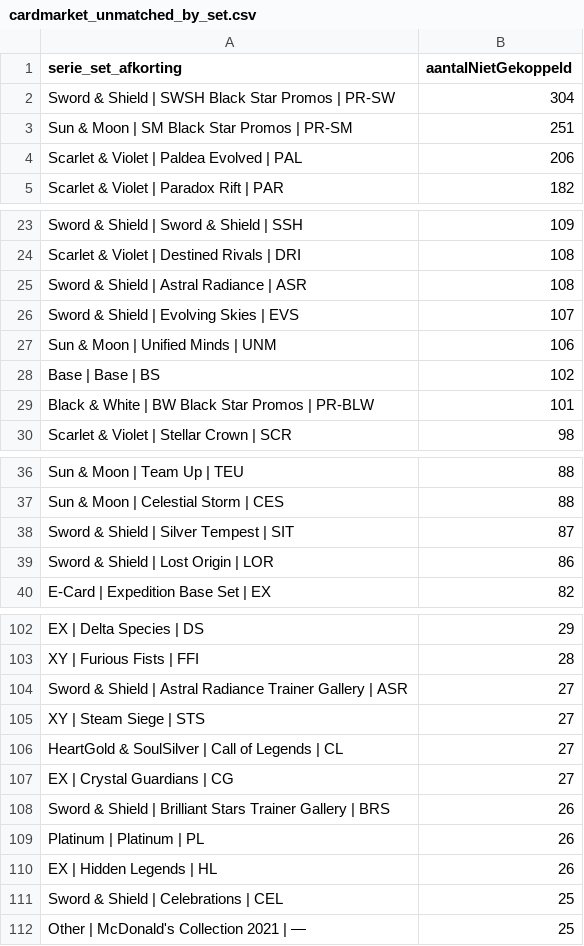
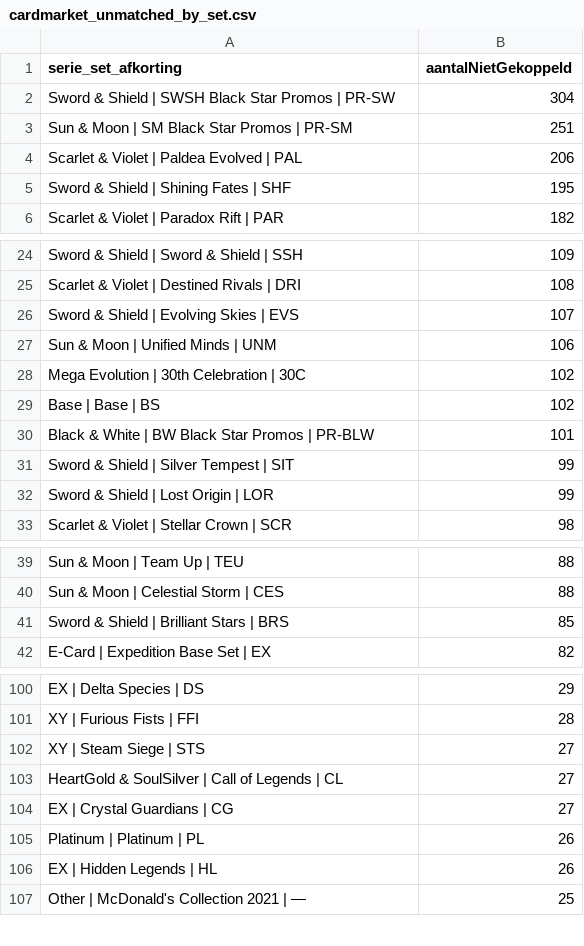
Before and after one commit to Tillie007/Pokemon-tcg-checklist, a CSV file: cardmarket_unmatched_by_set.csv, drawn as a sheet; only a part is shown, gaps mark what is left out; removed rows and columns are numbered as before the commit, all else as after; the diff covers the shown part only; the diff names each change by its address in the sheet, - before the commit and + after, or states it on an @@ line.

```diff
--- a/cardmarket_unmatched_by_set.csv
+++ b/cardmarket_unmatched_by_set.csv
+row 5: Sword & Shield | Shining Fates | SHF | 195
-row 25: Sword & Shield | Astral Radiance | ASR | 108
+row 28: Mega Evolution | 30th Celebration | 30C | 102
+row 31: Sword & Shield | Silver Tempest | SIT | 99
+row 32: Sword & Shield | Lost Origin | LOR | 99
-row 38: Sword & Shield | Silver Tempest | SIT | 87
-row 39: Sword & Shield | Lost Origin | LOR | 86
+row 41: Sword & Shield | Brilliant Stars | BRS | 85
-row 104: Sword & Shield | Astral Radiance Trainer Gallery | ASR | 27
-row 108: Sword & Shield | Brilliant Stars Trainer Gallery | BRS | 26
-row 111: Sword & Shield | Celebrations | CEL | 25
```
Also changed, not shown: 4 added rows and 8 removed rows elsewhere in this file, cardmarket_setcodes.csv, 5 other files.
